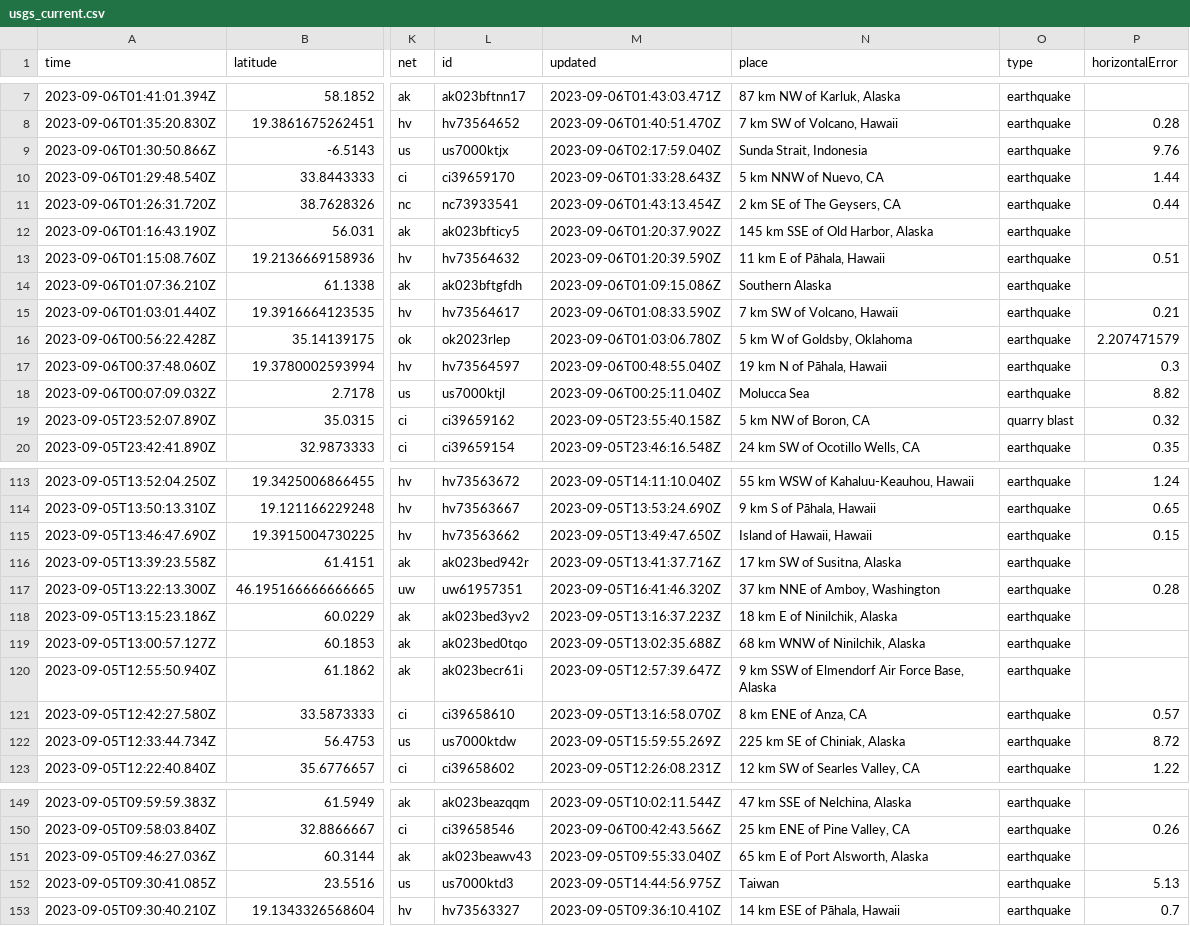
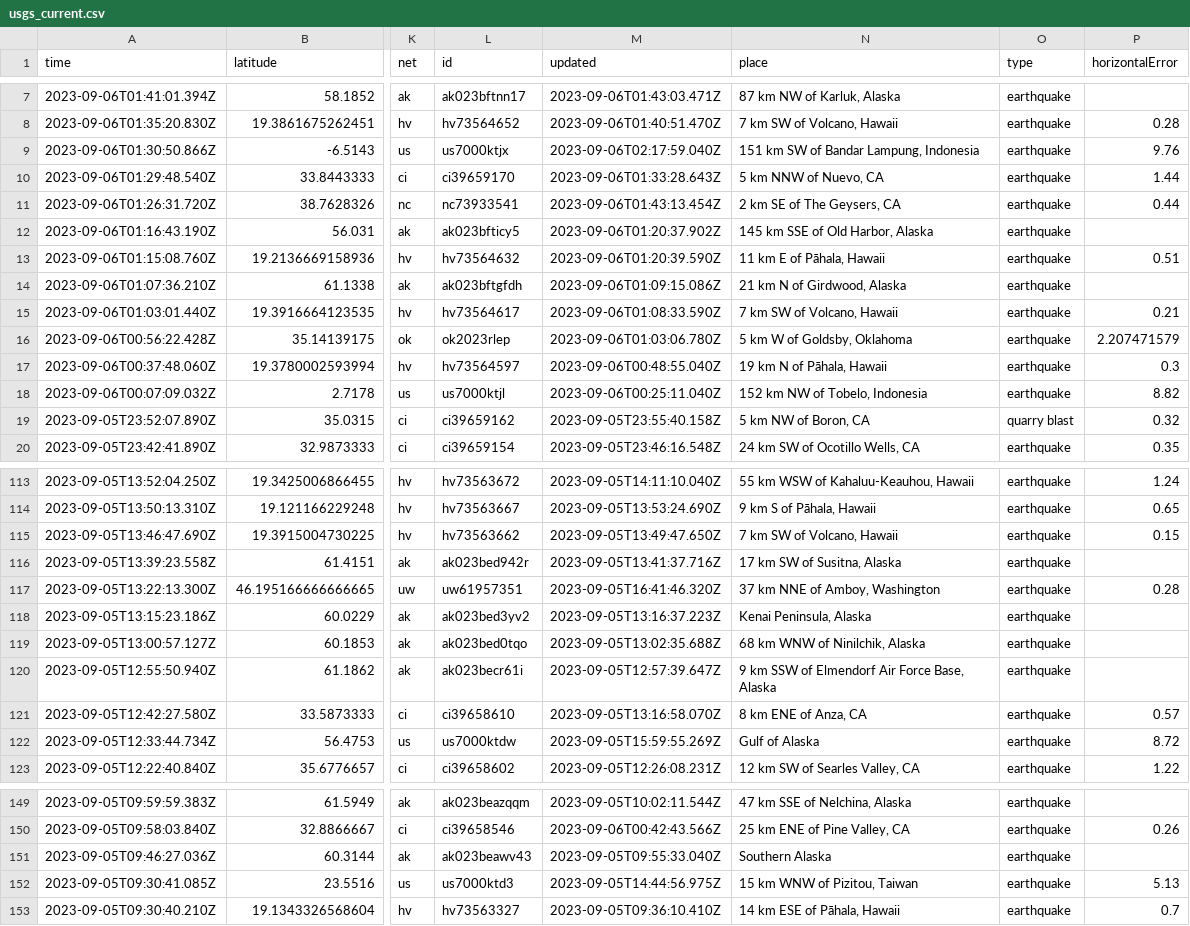
Before and after one commit to carlappen/nicar23-github-actions, a CSV file: usgs_current.csv, drawn as a sheet; only a part is shown, gaps mark what is left out; the diff covers the shown part only; the diff names each change by its address in the sheet, - before the commit and + after, or states it on an @@ line.

```diff
--- a/usgs_current.csv
+++ b/usgs_current.csv
-N9 (place): Sunda Strait, Indonesia
+N9 (place): 151 km SW of Bandar Lampung, Indonesia
-N14 (place): Southern Alaska
+N14 (place): 21 km N of Girdwood, Alaska
-N18 (place): Molucca Sea
+N18 (place): 152 km NW of Tobelo, Indonesia
-N115 (place): Island of Hawaii, Hawaii
+N115 (place): 7 km SW of Volcano, Hawaii
-N118 (place): 18 km E of Ninilchik, Alaska
+N118 (place): Kenai Peninsula, Alaska
-N122 (place): 225 km SE of Chiniak, Alaska
+N122 (place): Gulf of Alaska
-N151 (place): 65 km E of Port Alsworth, Alaska
+N151 (place): Southern Alaska
-N152 (place): Taiwan
+N152 (place): 15 km WNW of Pizitou, Taiwan
```
Also changed, not shown: 1 added row, 2 removed rows and 32 edited cells elsewhere in this file.
